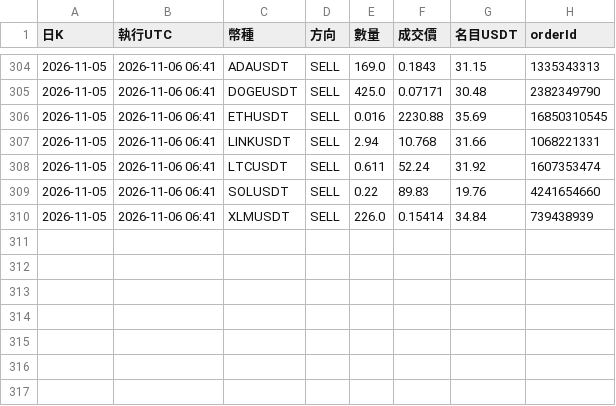
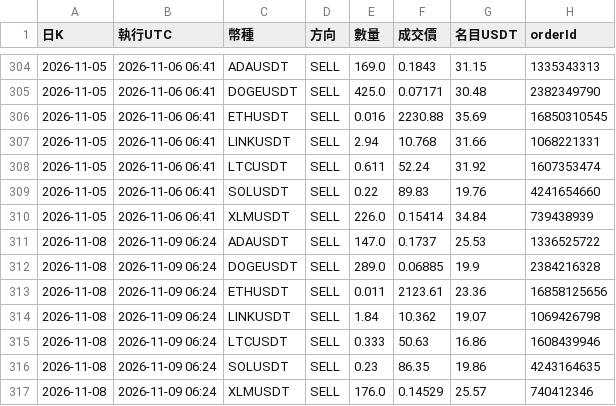
Before and after one commit to pidasin/crypto_combo_forward, a CSV file: orders_log.csv, drawn as a sheet; only a part is shown, gaps mark what is left out; the diff names each change by its address in the sheet, - before the commit and + after, or states it on an @@ line.

```diff
--- a/orders_log.csv
+++ b/orders_log.csv
+row 311: 2026-11-08 | 2026-11-09 06:24 | ADAUSDT | SELL | 147.0 | 0.1737 | 25.53 | 1336525722
+row 312: 2026-11-08 | 2026-11-09 06:24 | DOGEUSDT | SELL | 289.0 | 0.06885 | 19.9 | 2384216328
+row 313: 2026-11-08 | 2026-11-09 06:24 | ETHUSDT | SELL | 0.011 | 2123.61 | 23.36 | 16858125656
+row 314: 2026-11-08 | 2026-11-09 06:24 | LINKUSDT | SELL | 1.84 | 10.362 | 19.07 | 1069426798
+row 315: 2026-11-08 | 2026-11-09 06:24 | LTCUSDT | SELL | 0.333 | 50.63 | 16.86 | 1608439946
+row 316: 2026-11-08 | 2026-11-09 06:24 | SOLUSDT | SELL | 0.23 | 86.35 | 19.86 | 4243164635
+row 317: 2026-11-08 | 2026-11-09 06:24 | XLMUSDT | SELL | 176.0 | 0.14529 | 25.57 | 740412346
```
Also changed, not shown: bot_log.csv, combo_forward_log.csv, 4 other files.
